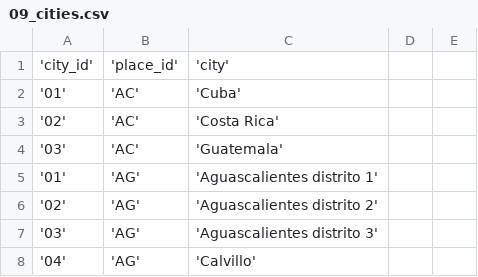
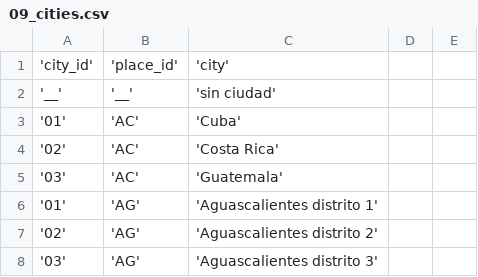
Before and after one commit to diegoMontesinos/xguerra-ocr, a CSV file: csv/09_cities.csv, drawn as a sheet; only a part is shown; the shorter side is filled out with more unchanged rows.

```diff
--- a/csv/09_cities.csv
+++ b/csv/09_cities.csv
@@ -1,2 +1,3 @@
 'city_id','place_id','city'
+'__','__','sin ciudad'
 '01','AC','Cuba'
```
Also changed, not shown: csv/06_return_active.csv, csv/07_local_factions.csv, 21 other files.
